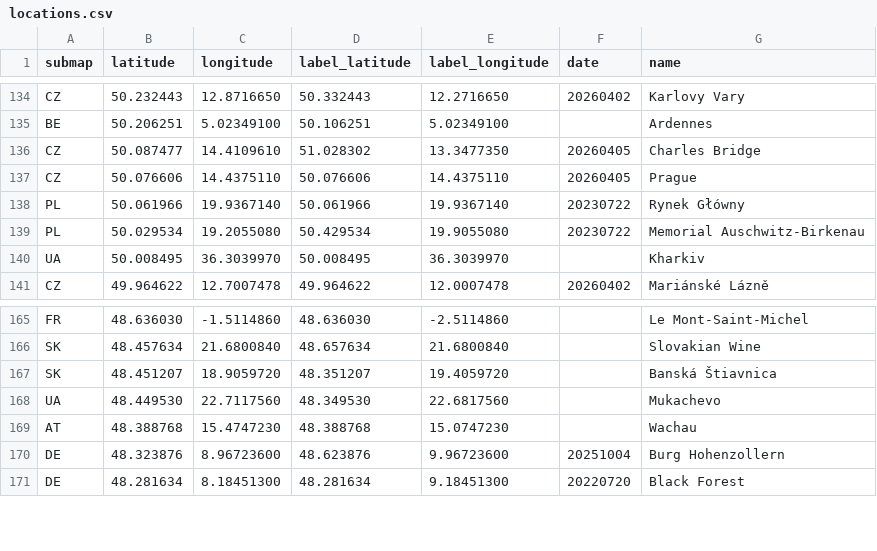
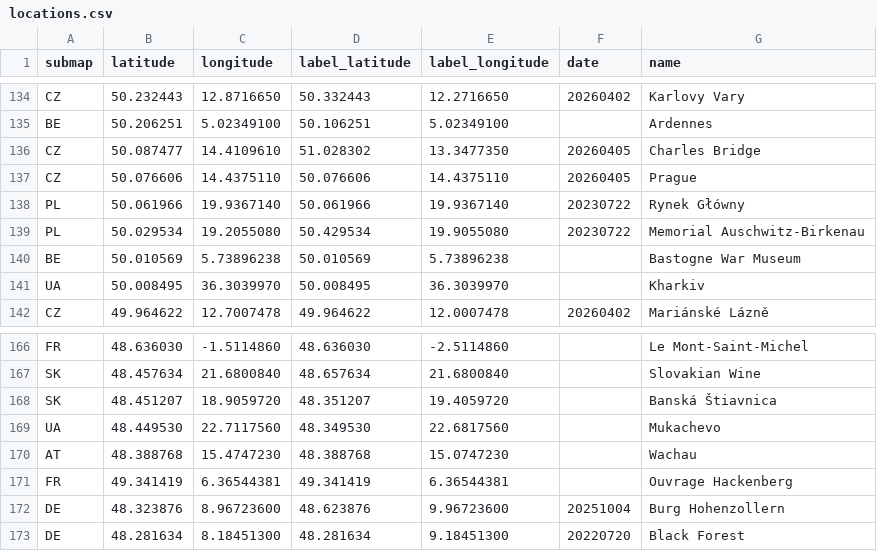
Before and after one commit to cgrundman/travel-map-visualization, a CSV file: eu/locations.csv, drawn as a sheet; only a part is shown, gaps mark what is left out.

```diff
--- a/eu/locations.csv
+++ b/eu/locations.csv
@@ -139,2 +139,3 @@ PL,50.061966,19.9367140,50.061966,19.9367140,20230722,Rynek Główny
 PL,50.029534,19.2055080,50.429534,19.9055080,20230722,Memorial Auschwitz-Birkenau
+BE,50.010569,5.73896238,50.010569,5.73896238,,Bastogne War Museum
 UA,50.008495,36.3039970,50.008495,36.3039970,,Kharkiv
@@ -169,2 +170,3 @@ UA,48.449530,22.7117560,48.349530,22.6817560,,Mukachevo
 AT,48.388768,15.4747230,48.388768,15.0747230,,Wachau
+FR,49.341419,6.36544381,49.341419,6.36544381,,Ouvrage Hackenberg
 DE,48.323876,8.96723600,48.623876,9.96723600,20251004,Burg Hohenzollern
```
Also changed, not shown: 2 other files.
